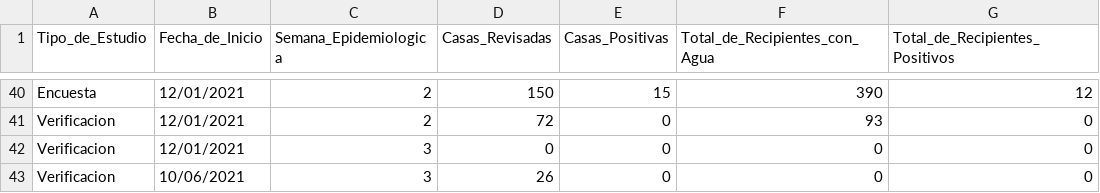
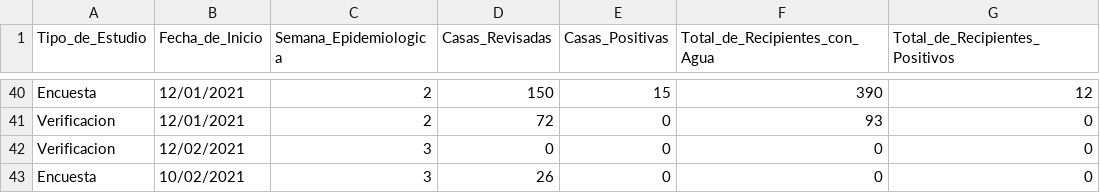
Before and after one commit to JavierKiller/rStegomyiaIndices, a CSV file: data-raw/qr_lew.csv, drawn as a sheet; only a part is shown, gaps mark what is left out.

```diff
--- a/data-raw/qr_lew.csv
+++ b/data-raw/qr_lew.csv
@@ -41,3 +41,3 @@ Encuesta,12/01/2021,2,150,15,390,12
 Verificacion,12/01/2021,2,72,0,93,0
-Verificacion,12/01/2021,3,0,0,0,0
-Verificacion,10/06/2021,3,26,0,0,0
+Verificacion,12/02/2021,3,0,0,0,0
+Encuesta,10/02/2021,3,26,0,0,0
```
Also changed, not shown: data-raw/qr.csv, data-raw/qr_full.csv, 14 other files.
